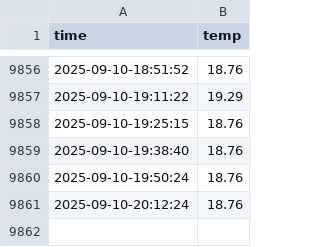
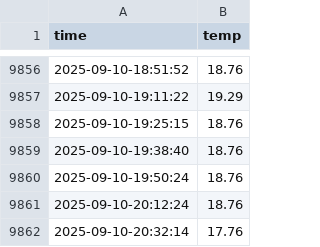
Before and after one commit to JJang0603/seoul_weather_5m, a CSV file: seoul_weather.csv, drawn as a sheet; only a part is shown, gaps mark what is left out.

```diff
--- a/seoul_weather.csv
+++ b/seoul_weather.csv
@@ -9861 +9861,2 @@ time,temp
 2025-09-10-20:12:24,18.76
+2025-09-10-20:32:14,17.76
```
